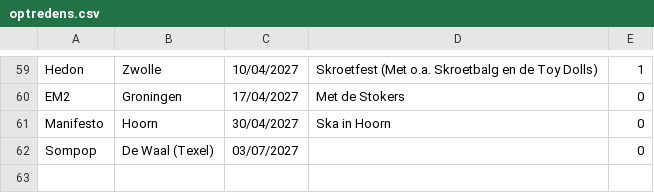
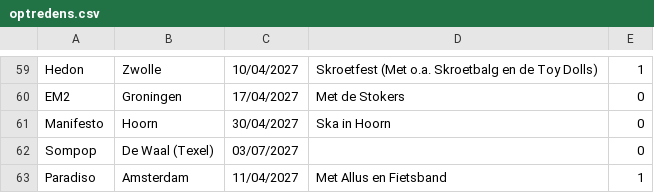
Before and after one commit to ToosKrak/ToosKrak.github.io, a CSV file: CSV/optredens.csv, drawn as a sheet; only a part is shown, gaps mark what is left out; the diff names each change by its address in the sheet, - before the commit and + after, or states it on an @@ line.

Commit message:
optredens

```diff
--- a/CSV/optredens.csv
+++ b/CSV/optredens.csv
+row 63: Paradiso | Amsterdam | 11/04/2027 | Met Allus en Fietsband | 1
```
Also changed, not shown: 1 other file.
